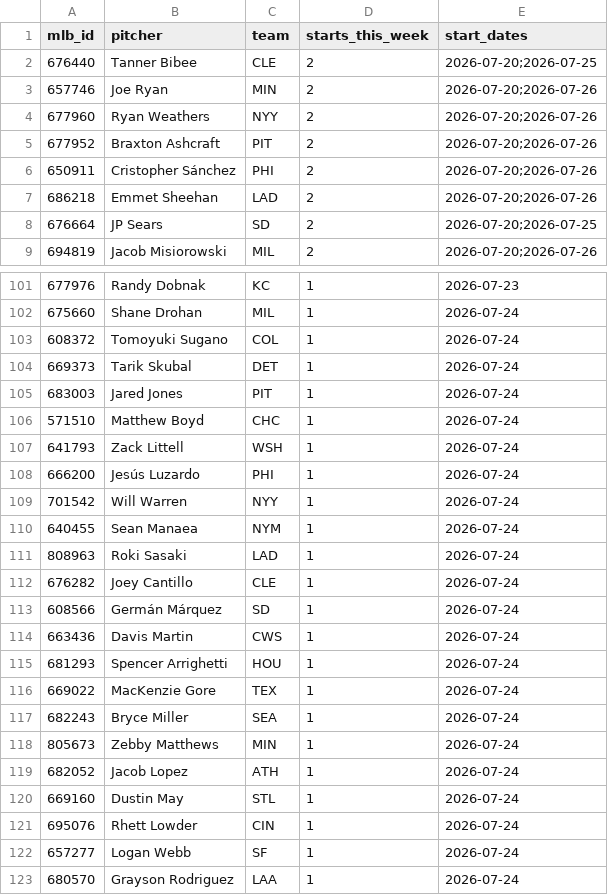
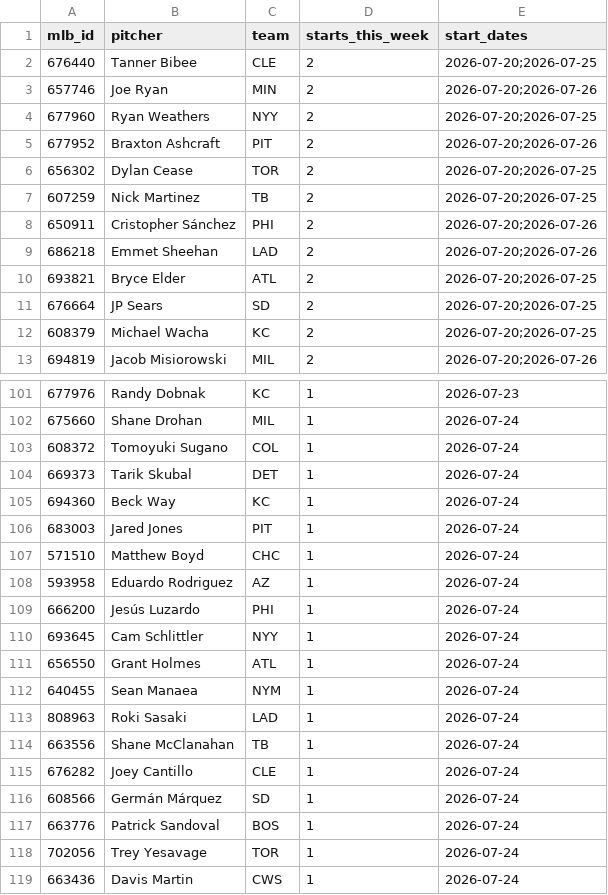
Before and after one commit to TheBigBadYeti/yardcocks-ratings, a CSV file: data/schedule/probable_starts.csv, drawn as a sheet; only a part is shown, gaps mark what is left out; the shorter side is filled out with more unchanged rows; the diff covers the shown part only.

```diff
--- a/data/schedule/probable_starts.csv
+++ b/data/schedule/probable_starts.csv
@@ -3,7 +3,11 @@ mlb_id,pitcher,team,starts_this_week,start_dates
 657746,Joe Ryan,MIN,2,2026-07-20;2026-07-26
-677960,Ryan Weathers,NYY,2,2026-07-20;2026-07-26
+677960,Ryan Weathers,NYY,2,2026-07-20;2026-07-25
 677952,Braxton Ashcraft,PIT,2,2026-07-20;2026-07-26
+656302,Dylan Cease,TOR,2,2026-07-20;2026-07-25
+607259,Nick Martinez,TB,2,2026-07-20;2026-07-25
 650911,Cristopher Sánchez,PHI,2,2026-07-20;2026-07-26
 686218,Emmet Sheehan,LAD,2,2026-07-20;2026-07-26
+693821,Bryce Elder,ATL,2,2026-07-20;2026-07-25
 676664,JP Sears,SD,2,2026-07-20;2026-07-25
+608379,Michael Wacha,KC,2,2026-07-20;2026-07-25
 694819,Jacob Misiorowski,MIL,2,2026-07-20;2026-07-26
@@ -104,11 +104,16 @@ mlb_id,pitcher,team,starts_this_week,start_dates
 669373,Tarik Skubal,DET,1,2026-07-24
+694360,Beck Way,KC,1,2026-07-24
 683003,Jared Jones,PIT,1,2026-07-24
 571510,Matthew Boyd,CHC,1,2026-07-24
-641793,Zack Littell,WSH,1,2026-07-24
+593958,Eduardo Rodriguez,AZ,1,2026-07-24
 666200,Jesús Luzardo,PHI,1,2026-07-24
-701542,Will Warren,NYY,1,2026-07-24
+693645,Cam Schlittler,NYY,1,2026-07-24
+656550,Grant Holmes,ATL,1,2026-07-24
 640455,Sean Manaea,NYM,1,2026-07-24
 808963,Roki Sasaki,LAD,1,2026-07-24
+663556,Shane McClanahan,TB,1,2026-07-24
 676282,Joey Cantillo,CLE,1,2026-07-24
 608566,Germán Márquez,SD,1,2026-07-24
+663776,Patrick Sandoval,BOS,1,2026-07-24
+702056,Trey Yesavage,TOR,1,2026-07-24
 663436,Davis Martin,CWS,1,2026-07-24
```
Also changed, not shown: 12 added rows, 12 removed rows and 2 edited cells elsewhere in this file, data/injuries/il_status.csv, data/injuries/returning.csv, 2 other files.
